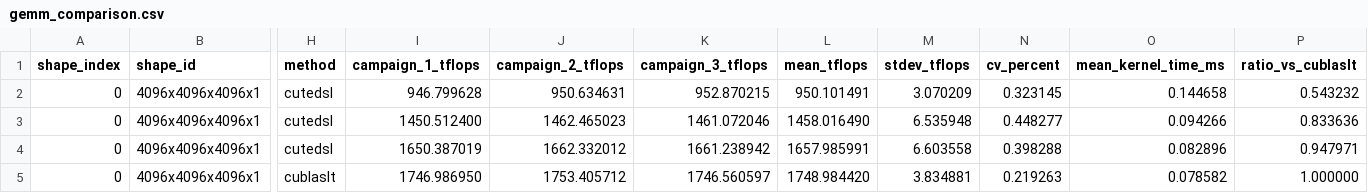
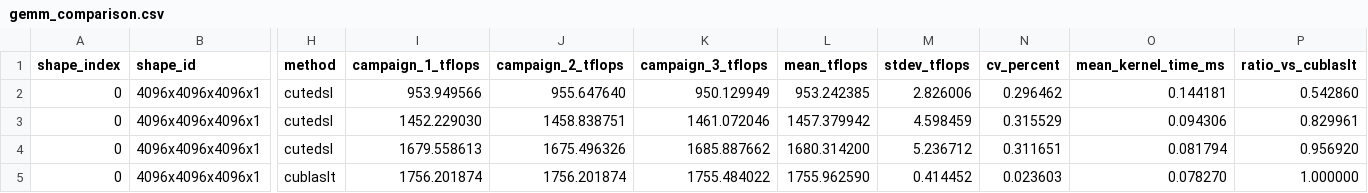
Before and after one commit to Antoniomv7/gb300-microbench, a CSV file: results/gemm_comparison.csv, drawn as a sheet; only a part is shown, gaps mark what is left out; the diff covers the shown part only; the diff names each change by its address in the sheet, - before the commit and + after, or states it on an @@ line.

Commit message:
Publish unified B300 campaign results

```diff
--- a/results/gemm_comparison.csv
+++ b/results/gemm_comparison.csv
-I2 (campaign_1_tflops): 946.799628
+I2 (campaign_1_tflops): 953.949566
-J2 (campaign_2_tflops): 950.634631
+J2 (campaign_2_tflops): 955.647640
-K2 (campaign_3_tflops): 952.870215
+K2 (campaign_3_tflops): 950.129949
-L2 (mean_tflops): 950.101491
+L2 (mean_tflops): 953.242385
-M2 (stdev_tflops): 3.070209
+M2 (stdev_tflops): 2.826006
-N2 (cv_percent): 0.323145
+N2 (cv_percent): 0.296462
-O2 (mean_kernel_time_ms): 0.144658
+O2 (mean_kernel_time_ms): 0.144181
-P2 (ratio_vs_cublaslt): 0.543232
+P2 (ratio_vs_cublaslt): 0.542860
-I3 (campaign_1_tflops): 1450.512400
+I3 (campaign_1_tflops): 1452.229030
-J3 (campaign_2_tflops): 1462.465023
+J3 (campaign_2_tflops): 1458.838751
-L3 (mean_tflops): 1458.016490
+L3 (mean_tflops): 1457.379942
-M3 (stdev_tflops): 6.535948
+M3 (stdev_tflops): 4.598459
-N3 (cv_percent): 0.448277
+N3 (cv_percent): 0.315529
-O3 (mean_kernel_time_ms): 0.094266
+O3 (mean_kernel_time_ms): 0.094306
-P3 (ratio_vs_cublaslt): 0.833636
+P3 (ratio_vs_cublaslt): 0.829961
-I4 (campaign_1_tflops): 1650.387019
+I4 (campaign_1_tflops): 1679.558613
-J4 (campaign_2_tflops): 1662.332012
+J4 (campaign_2_tflops): 1675.496326
-K4 (campaign_3_tflops): 1661.238942
+K4 (campaign_3_tflops): 1685.887662
-L4 (mean_tflops): 1657.985991
+L4 (mean_tflops): 1680.314200
-M4 (stdev_tflops): 6.603558
+M4 (stdev_tflops): 5.236712
-N4 (cv_percent): 0.398288
+N4 (cv_percent): 0.311651
-O4 (mean_kernel_time_ms): 0.082896
+O4 (mean_kernel_time_ms): 0.081794
-P4 (ratio_vs_cublaslt): 0.947971
+P4 (ratio_vs_cublaslt): 0.956920
-I5 (campaign_1_tflops): 1746.986950
+I5 (campaign_1_tflops): 1756.201874
-J5 (campaign_2_tflops): 1753.405712
+J5 (campaign_2_tflops): 1756.201874
-K5 (campaign_3_tflops): 1746.560597
+K5 (campaign_3_tflops): 1755.484022
-L5 (mean_tflops): 1748.984420
+L5 (mean_tflops): 1755.962590
-M5 (stdev_tflops): 3.834881
+M5 (stdev_tflops): 0.414452
-N5 (cv_percent): 0.219263
+N5 (cv_percent): 0.023603
-O5 (mean_kernel_time_ms): 0.078582
+O5 (mean_kernel_time_ms): 0.078270
```
Also changed, not shown: 124 edited cells elsewhere in this file, results/memory_paths.csv, results/precision_comparison.csv, 7 other files.
